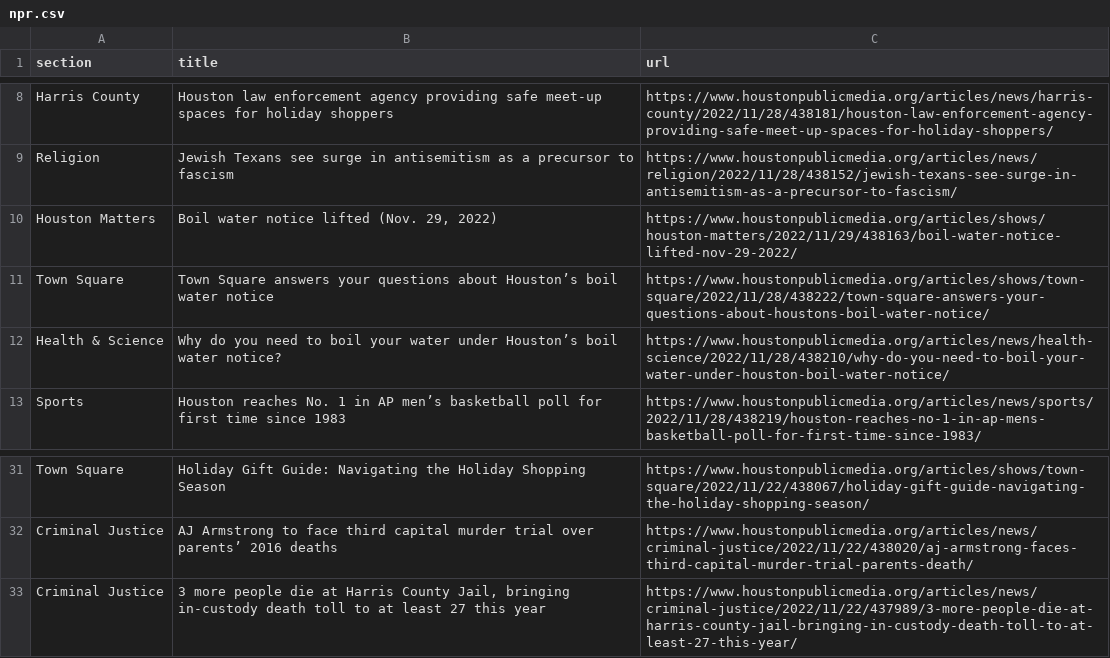
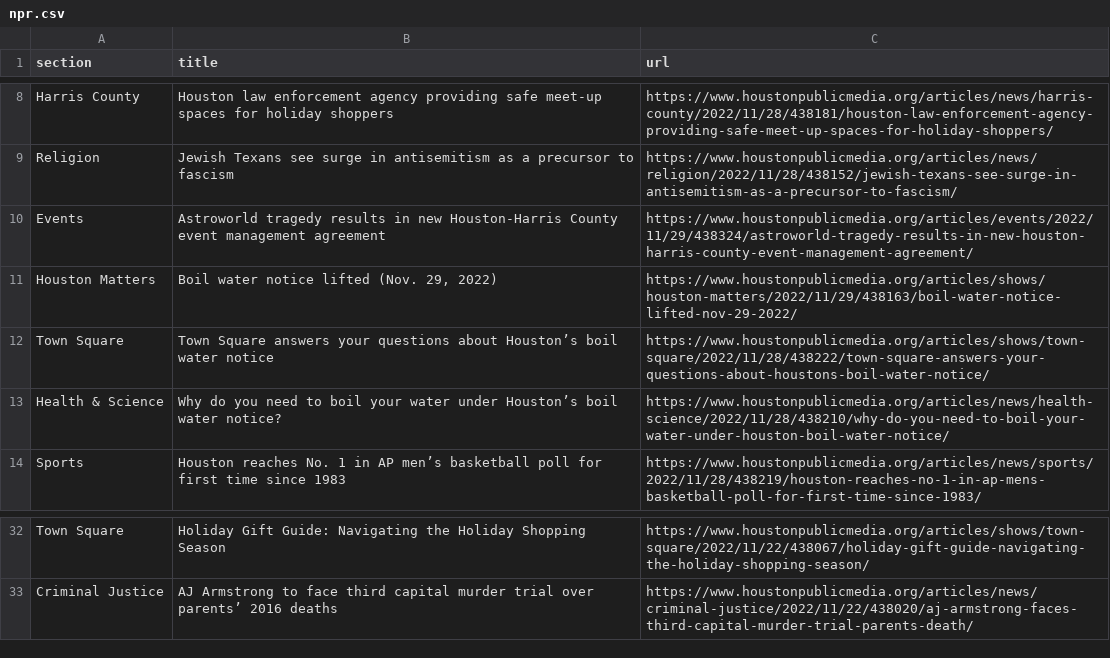
Before and after one commit to jessieblaeser/Autoscraper-Houston-NPR, a CSV file: npr.csv, drawn as a sheet; only a part is shown, gaps mark what is left out; removed rows and columns are numbered as before the commit, all else as after; the diff names each change by its address in the sheet, - before the commit and + after, or states it on an @@ line.

```diff
--- a/npr.csv
+++ b/npr.csv
+row 10: Events | Astroworld tragedy results in new Houston-Harris County event management agreement | https://www.houstonpublicmedia.org/articles/events/2022/11/29/438324/astroworld-tragedy-results-in-new-houston-harris-county-event-management-agreement/
-row 33: Criminal Justice | 3 more people die at Harris County Jail, bringing in-custody death toll to at least 27 this year | https://www.houstonpublicmedia.org/articles/news/criminal-justice/2022/11/22/437989/3-more-people-die-at-harris-county-jail-bringing-in-custody-death-toll-to-at-least-27-this-year/
```
